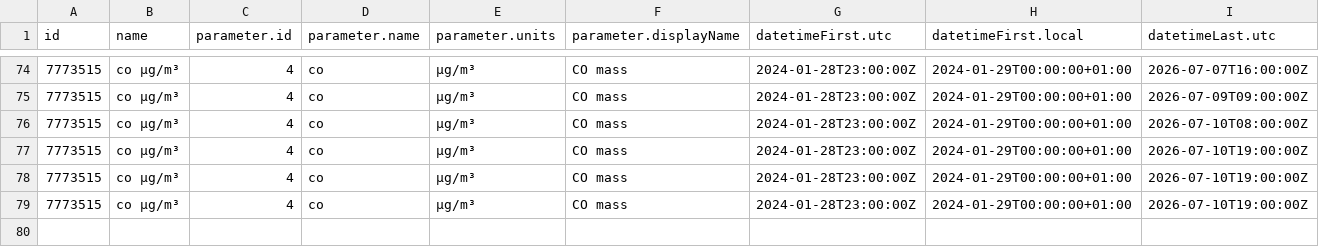
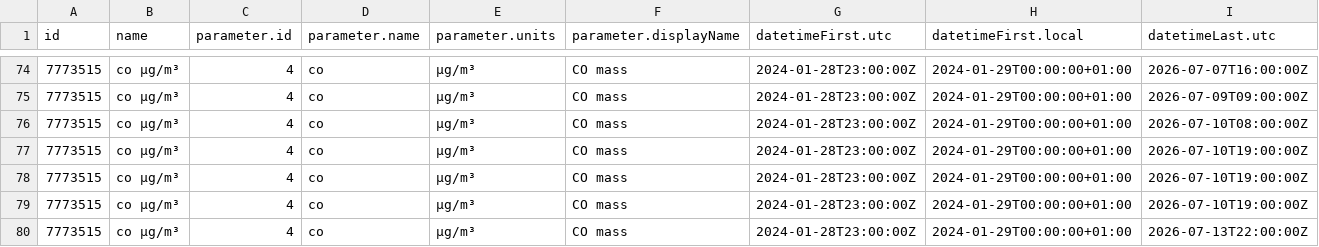
Before and after one commit to jmaransay/practica_08_airquality, a CSV file: data/air_data.csv, drawn as a sheet; only a part is shown, gaps mark what is left out; rows hold the shown columns only; the diff names each change by its address in the sheet, - before the commit and + after, or states it on an @@ line.

Commit message:
gh actions: Update data Tue Jul 14 09:19:49 UTC 2026

```diff
--- a/data/air_data.csv
+++ b/data/air_data.csv
+row 80: 7773515 | co µg/m³ | 4 | co | µg/m³ | CO mass | 2024-01-28T23:00:00Z | 2024-01-29T00:00:00+01:00 | 2026-07-13T22:00:00Z
```
